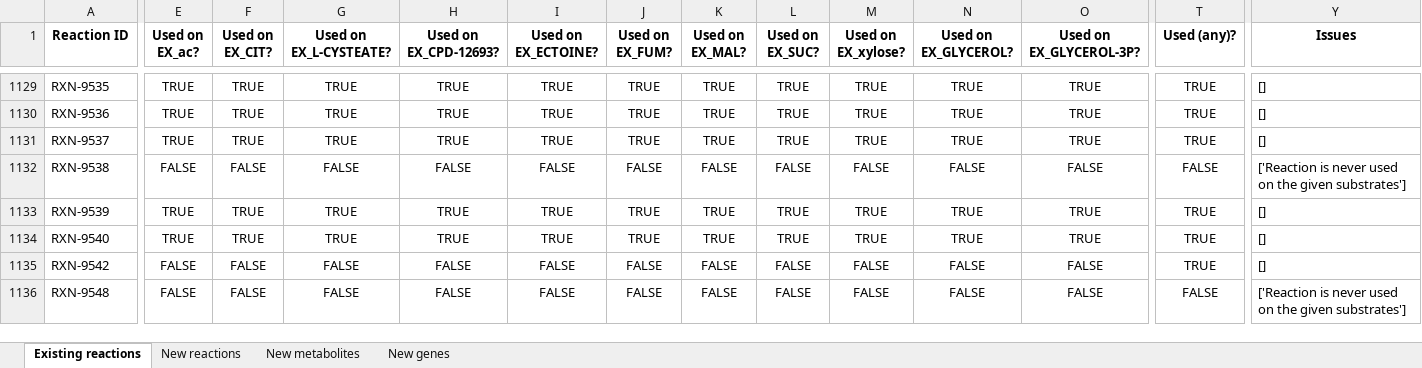
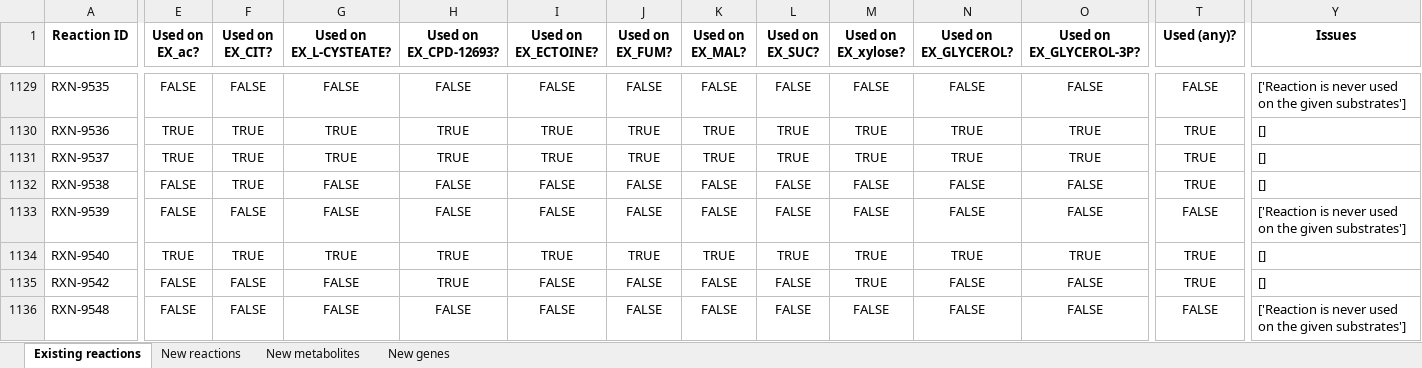
Before and after one commit to C-CoMP-STC/rpom-fba, an Excel workbook: model_building/biocyc_update_pipeline/templates/template.xlsx, sheet Existing reactions, drawn as a sheet; only a part is shown, gaps mark what is left out; values as stored, in another font and other column widths than the file's, no borders; the diff covers the shown part only; the diff names each change by its address in the sheet, - before the commit and + after, or states it on an @@ line.

```diff
--- a/model_building/biocyc_update_pipeline/templates/template.xlsx (sheet Existing reactions)
+++ b/model_building/biocyc_update_pipeline/templates/template.xlsx (sheet Existing reactions)
-E1129 (Used on EX_ac?): TRUE
+E1129 (Used on EX_ac?): FALSE
-F1129 (Used on EX_CIT?): TRUE
+F1129 (Used on EX_CIT?): FALSE
-G1129 (Used on EX_L-CYSTEATE?): TRUE
+G1129 (Used on EX_L-CYSTEATE?): FALSE
-H1129 (Used on EX_CPD-12693?): TRUE
+H1129 (Used on EX_CPD-12693?): FALSE
-I1129 (Used on EX_ECTOINE?): TRUE
+I1129 (Used on EX_ECTOINE?): FALSE
-J1129 (Used on EX_FUM?): TRUE
+J1129 (Used on EX_FUM?): FALSE
-K1129 (Used on EX_MAL?): TRUE
+K1129 (Used on EX_MAL?): FALSE
-L1129 (Used on EX_SUC?): TRUE
+L1129 (Used on EX_SUC?): FALSE
-M1129 (Used on EX_xylose?): TRUE
+M1129 (Used on EX_xylose?): FALSE
-N1129 (Used on EX_GLYCEROL?): TRUE
+N1129 (Used on EX_GLYCEROL?): FALSE
-O1129 (Used on EX_GLYCEROL-3P?): TRUE
+O1129 (Used on EX_GLYCEROL-3P?): FALSE
-T1129 (Used (any)?): TRUE
+T1129 (Used (any)?): FALSE
-Y1129 (Issues): []
+Y1129 (Issues): ['Reaction is never used on the given substrates']
-F1132 (Used on EX_CIT?): FALSE
+F1132 (Used on EX_CIT?): TRUE
-T1132 (Used (any)?): FALSE
+T1132 (Used (any)?): TRUE
-Y1132 (Issues): ['Reaction is never used on the given substrates']
+Y1132 (Issues): []
-E1133 (Used on EX_ac?): TRUE
+E1133 (Used on EX_ac?): FALSE
-F1133 (Used on EX_CIT?): TRUE
+F1133 (Used on EX_CIT?): FALSE
-G1133 (Used on EX_L-CYSTEATE?): TRUE
+G1133 (Used on EX_L-CYSTEATE?): FALSE
-H1133 (Used on EX_CPD-12693?): TRUE
+H1133 (Used on EX_CPD-12693?): FALSE
-I1133 (Used on EX_ECTOINE?): TRUE
+I1133 (Used on EX_ECTOINE?): FALSE
-J1133 (Used on EX_FUM?): TRUE
+J1133 (Used on EX_FUM?): FALSE
-K1133 (Used on EX_MAL?): TRUE
+K1133 (Used on EX_MAL?): FALSE
-L1133 (Used on EX_SUC?): TRUE
+L1133 (Used on EX_SUC?): FALSE
-M1133 (Used on EX_xylose?): TRUE
+M1133 (Used on EX_xylose?): FALSE
-N1133 (Used on EX_GLYCEROL?): TRUE
+N1133 (Used on EX_GLYCEROL?): FALSE
-O1133 (Used on EX_GLYCEROL-3P?): TRUE
+O1133 (Used on EX_GLYCEROL-3P?): FALSE
-T1133 (Used (any)?): TRUE
+T1133 (Used (any)?): FALSE
-Y1133 (Issues): []
+Y1133 (Issues): ['Reaction is never used on the given substrates']
-H1135 (Used on EX_CPD-12693?): FALSE
+H1135 (Used on EX_CPD-12693?): TRUE
-M1135 (Used on EX_xylose?): FALSE
+M1135 (Used on EX_xylose?): TRUE
```
Also changed, not shown: 748 edited cells elsewhere in this sheet, sheet New genes, sheet New metabolites, sheet New reactions, 17 other files.
